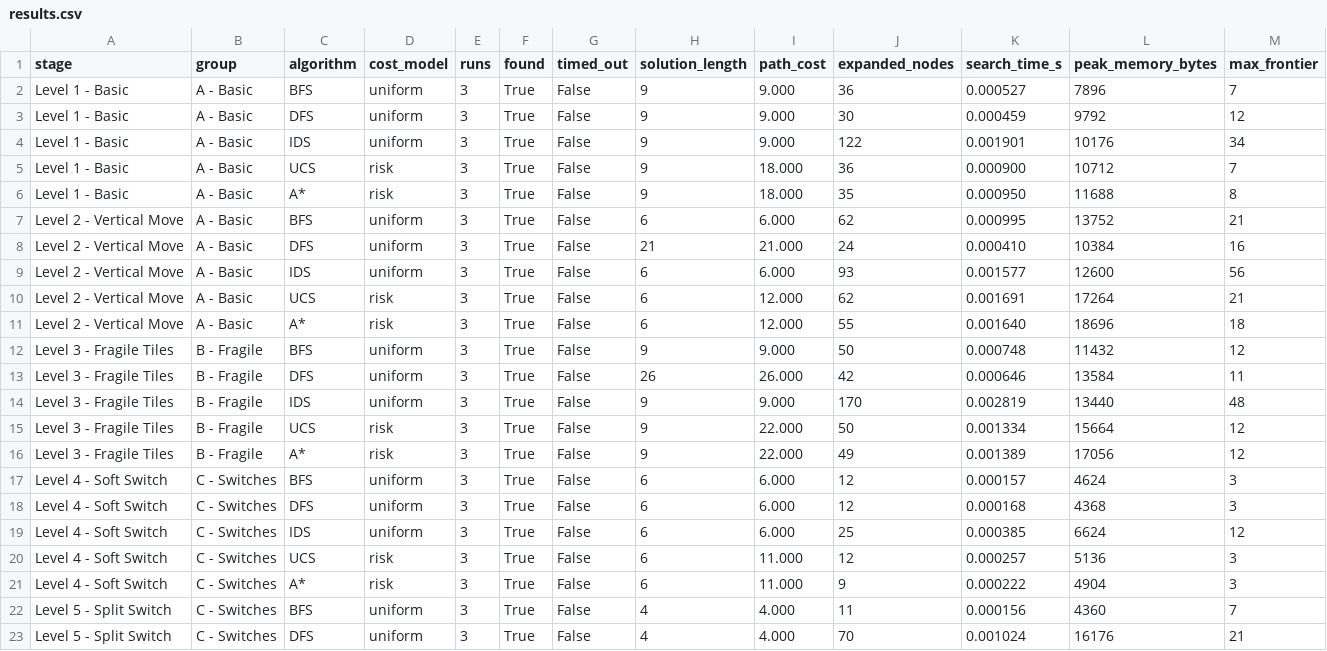
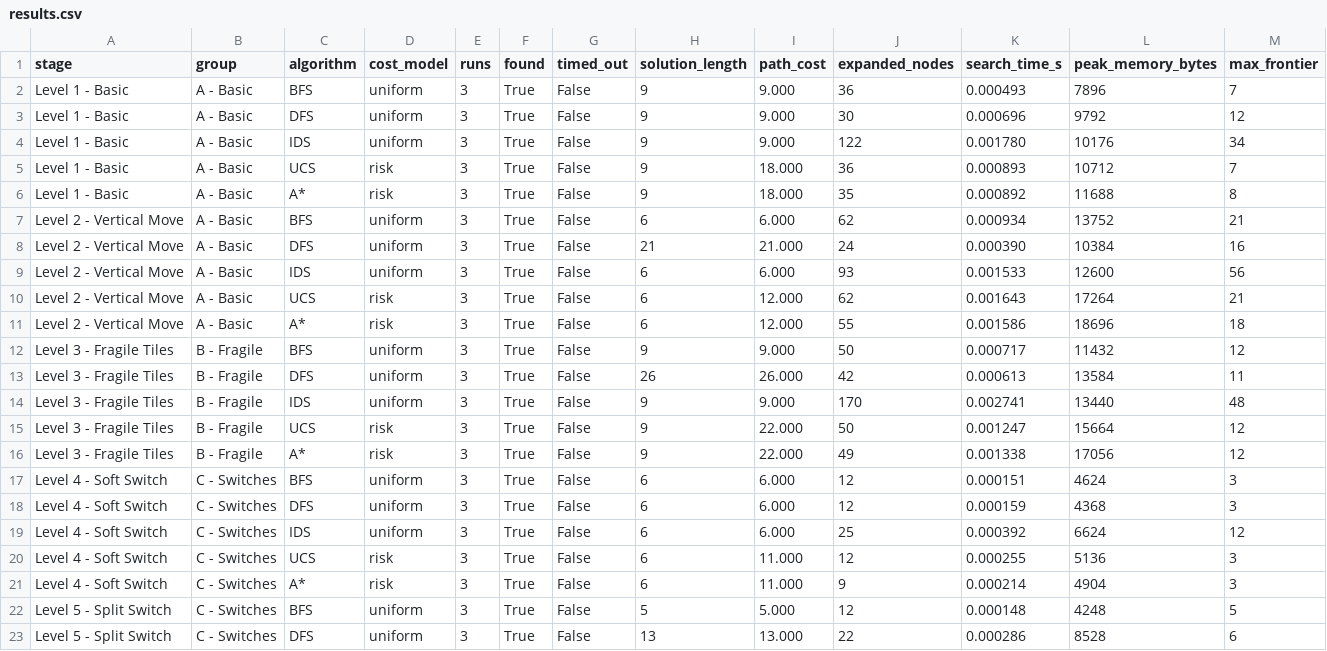
Before and after one commit to KienBuiTan-ichica-1/Bloxorz-Solver, a CSV file: Source/experiments/results.csv, drawn as a sheet; only a part is shown; the diff covers the shown part only.

```diff
--- a/Source/experiments/results.csv
+++ b/Source/experiments/results.csv
@@ -1,23 +1,23 @@
 stage,group,algorithm,cost_model,runs,found,timed_out,solution_length,path_cost,expanded_nodes,search_time_s,peak_memory_bytes,max_frontier
-Level 1 - Basic,A - Basic,BFS,uniform,3,True,False,9,9.000,36,0.000527,7896,7
-Level 1 - Basic,A - Basic,DFS,uniform,3,True,False,9,9.000,30,0.000459,9792,12
-Level 1 - Basic,A - Basic,IDS,uniform,3,True,False,9,9.000,122,0.001901,10176,34
-Level 1 - Basic,A - Basic,UCS,risk,3,True,False,9,18.000,36,0.000900,10712,7
-Level 1 - Basic,A - Basic,A*,risk,3,True,False,9,18.000,35,0.000950,11688,8
-Level 2 - Vertical Move,A - Basic,BFS,uniform,3,True,False,6,6.000,62,0.000995,13752,21
-Level 2 - Vertical Move,A - Basic,DFS,uniform,3,True,False,21,21.000,24,0.000410,10384,16
-Level 2 - Vertical Move,A - Basic,IDS,uniform,3,True,False,6,6.000,93,0.001577,12600,56
-Level 2 - Vertical Move,A - Basic,UCS,risk,3,True,False,6,12.000,62,0.001691,17264,21
-Level 2 - Vertical Move,A - Basic,A*,risk,3,True,False,6,12.000,55,0.001640,18696,18
-Level 3 - Fragile Tiles,B - Fragile,BFS,uniform,3,True,False,9,9.000,50,0.000748,11432,12
-Level 3 - Fragile Tiles,B - Fragile,DFS,uniform,3,True,False,26,26.000,42,0.000646,13584,11
-Level 3 - Fragile Tiles,B - Fragile,IDS,uniform,3,True,False,9,9.000,170,0.002819,13440,48
-Level 3 - Fragile Tiles,B - Fragile,UCS,risk,3,True,False,9,22.000,50,0.001334,15664,12
-Level 3 - Fragile Tiles,B - Fragile,A*,risk,3,True,False,9,22.000,49,0.001389,17056,12
-Level 4 - Soft Switch,C - Switches,BFS,uniform,3,True,False,6,6.000,12,0.000157,4624,3
-Level 4 - Soft Switch,C - Switches,DFS,uniform,3,True,False,6,6.000,12,0.000168,4368,3
-Level 4 - Soft Switch,C - Switches,IDS,uniform,3,True,False,6,6.000,25,0.000385,6624,12
-Level 4 - Soft Switch,C - Switches,UCS,risk,3,True,False,6,11.000,12,0.000257,5136,3
-Level 4 - Soft Switch,C - Switches,A*,risk,3,True,False,6,11.000,9,0.000222,4904,3
-Level 5 - Split Switch,C - Switches,BFS,uniform,3,True,False,4,4.000,11,0.000156,4360,7
-Level 5 - Split Switch,C - Switches,DFS,uniform,3,True,False,4,4.000,70,0.001024,16176,21
+Level 1 - Basic,A - Basic,BFS,uniform,3,True,False,9,9.000,36,0.000493,7896,7
+Level 1 - Basic,A - Basic,DFS,uniform,3,True,False,9,9.000,30,0.000696,9792,12
+Level 1 - Basic,A - Basic,IDS,uniform,3,True,False,9,9.000,122,0.001780,10176,34
+Level 1 - Basic,A - Basic,UCS,risk,3,True,False,9,18.000,36,0.000893,10712,7
+Level 1 - Basic,A - Basic,A*,risk,3,True,False,9,18.000,35,0.000892,11688,8
+Level 2 - Vertical Move,A - Basic,BFS,uniform,3,True,False,6,6.000,62,0.000934,13752,21
+Level 2 - Vertical Move,A - Basic,DFS,uniform,3,True,False,21,21.000,24,0.000390,10384,16
+Level 2 - Vertical Move,A - Basic,IDS,uniform,3,True,False,6,6.000,93,0.001533,12600,56
+Level 2 - Vertical Move,A - Basic,UCS,risk,3,True,False,6,12.000,62,0.001643,17264,21
+Level 2 - Vertical Move,A - Basic,A*,risk,3,True,False,6,12.000,55,0.001586,18696,18
+Level 3 - Fragile Tiles,B - Fragile,BFS,uniform,3,True,False,9,9.000,50,0.000717,11432,12
+Level 3 - Fragile Tiles,B - Fragile,DFS,uniform,3,True,False,26,26.000,42,0.000613,13584,11
+Level 3 - Fragile Tiles,B - Fragile,IDS,uniform,3,True,False,9,9.000,170,0.002741,13440,48
+Level 3 - Fragile Tiles,B - Fragile,UCS,risk,3,True,False,9,22.000,50,0.001247,15664,12
+Level 3 - Fragile Tiles,B - Fragile,A*,risk,3,True,False,9,22.000,49,0.001338,17056,12
+Level 4 - Soft Switch,C - Switches,BFS,uniform,3,True,False,6,6.000,12,0.000151,4624,3
+Level 4 - Soft Switch,C - Switches,DFS,uniform,3,True,False,6,6.000,12,0.000159,4368,3
+Level 4 - Soft Switch,C - Switches,IDS,uniform,3,True,False,6,6.000,25,0.000392,6624,12
+Level 4 - Soft Switch,C - Switches,UCS,risk,3,True,False,6,11.000,12,0.000255,5136,3
+Level 4 - Soft Switch,C - Switches,A*,risk,3,True,False,6,11.000,9,0.000214,4904,3
+Level 5 - Split Switch,C - Switches,BFS,uniform,3,True,False,5,5.000,12,0.000148,4248,5
+Level 5 - Split Switch,C - Switches,DFS,uniform,3,True,False,13,13.000,22,0.000286,8528,6
```
Also changed, not shown: 81 edited cells elsewhere in this file, 16 other files.
